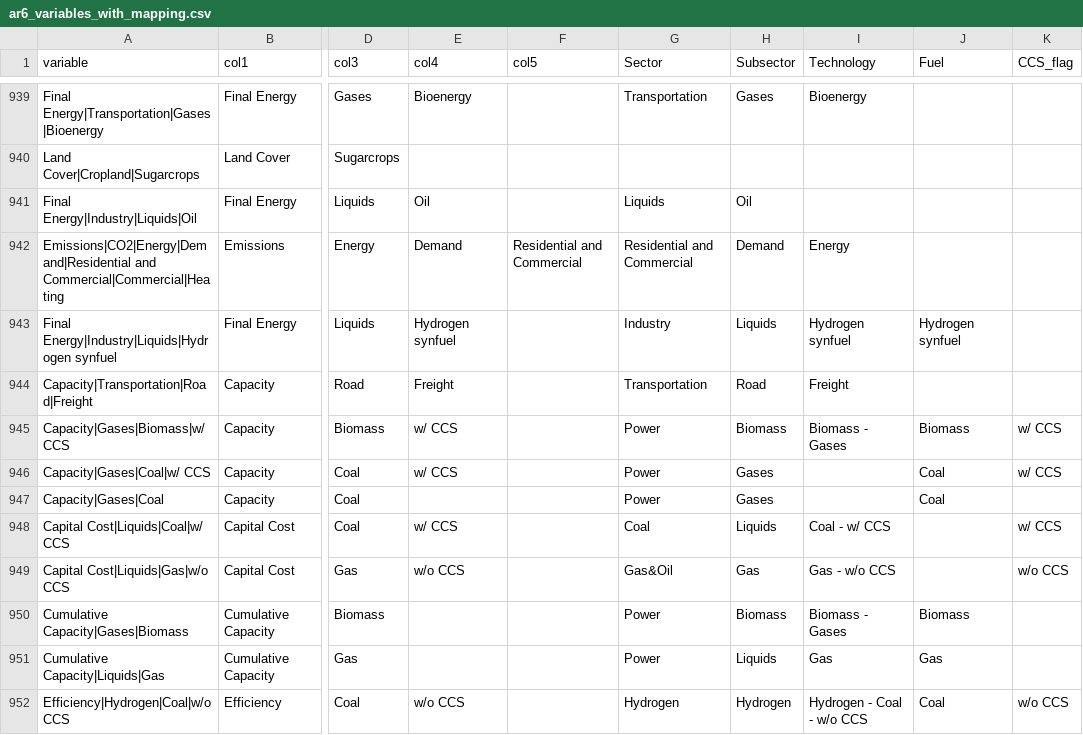
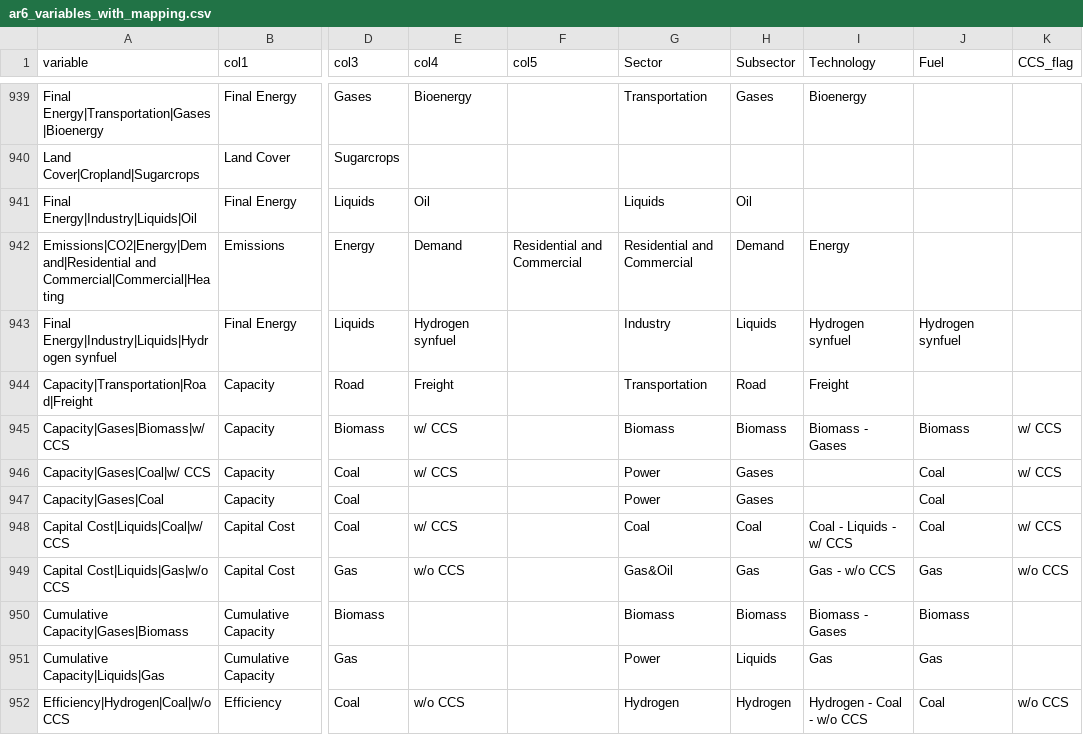
Before and after one commit to Theia-Finance-Labs/ar6_scenario_workflow, a CSV file: ar6_variables_with_mapping.csv, drawn as a sheet; only a part is shown, gaps mark what is left out; the diff covers the shown part only; the diff names each change by its address in the sheet, - before the commit and + after, or states it on an @@ line.

```diff
--- a/ar6_variables_with_mapping.csv
+++ b/ar6_variables_with_mapping.csv
-G945 (Sector): Power
+G945 (Sector): Biomass
-H948 (Subsector): Liquids
+H948 (Subsector): Coal
-I948 (Technology): Coal - w/ CCS
+I948 (Technology): Coal - Liquids - w/ CCS
-J948 (Fuel): (empty)
+J948 (Fuel): Coal
-J949 (Fuel): (empty)
+J949 (Fuel): Gas
-G950 (Sector): Power
+G950 (Sector): Biomass
```
Also changed, not shown: 149 edited cells elsewhere in this file, 17 other files.
